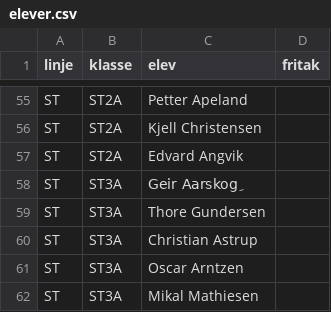
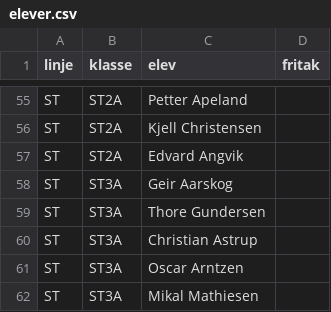
Before and after one commit to MatsHenriksen/elvebakken, a CSV file: elever.csv, drawn as a sheet; only a part is shown, gaps mark what is left out.

```diff
--- a/elever.csv
+++ b/elever.csv
@@ -57,3 +57,3 @@ ST,ST2A,Kjell Christensen,
 ST,ST2A,Edvard Angvik,
-ST,ST3A,Geir Aarskogِ,
+ST,ST3A,Geir Aarskog,
 ST,ST3A,Thore Gundersen,
```
Also changed, not shown: 1 other file.
